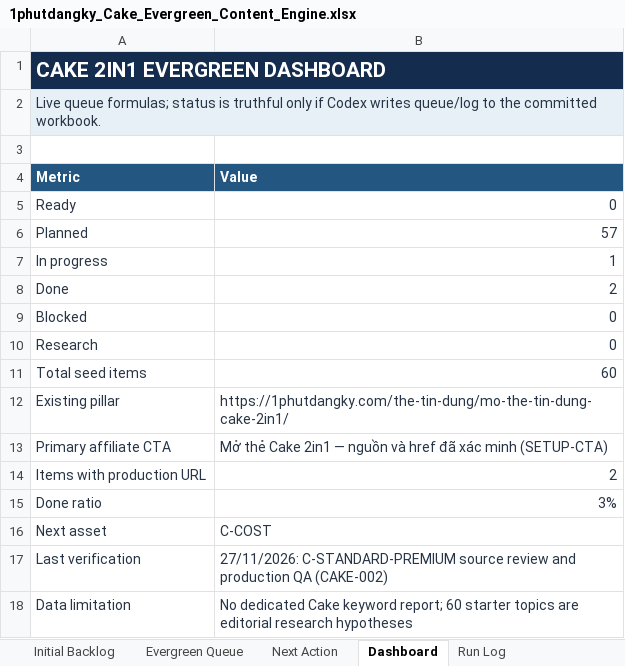
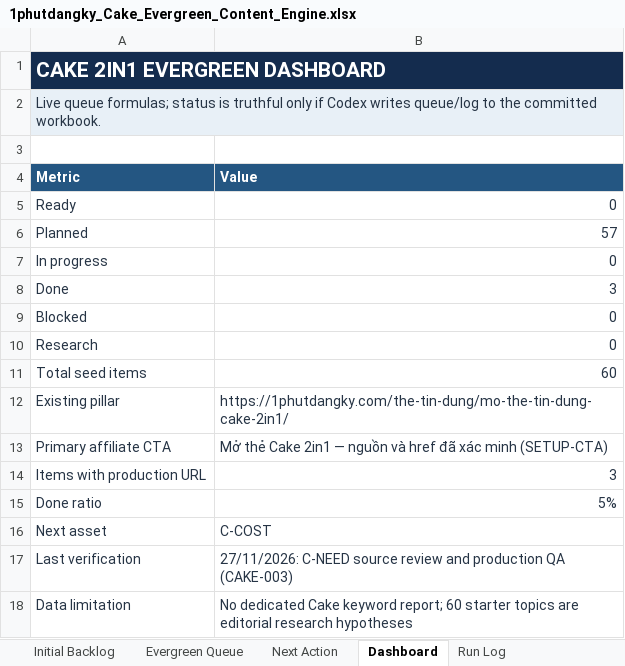
Before and after one commit to vothanhphatsocial/1phutdangky, an Excel workbook: docs/content/1phutdangky_Cake_Evergreen_Content_Engine.xlsx, sheet Dashboard, drawn as a sheet; values as stored, in another font and other column widths than the file's, no borders; the diff names each change by its address in the sheet, - before the commit and + after, or states it on an @@ line.

Commit message:
Record verified Cake eligibility update

```diff
--- a/docs/content/1phutdangky_Cake_Evergreen_Content_Engine.xlsx (sheet Dashboard)
+++ b/docs/content/1phutdangky_Cake_Evergreen_Content_Engine.xlsx (sheet Dashboard)
-B7 (Value): 1
+B7 (Value): 0
-B8 (Value): 2
+B8 (Value): 3
-B14 (Value): 2
+B14 (Value): 3
-B15 (Value): 3%
+B15 (Value): 5%
-B17 (Value): 27/11/2026: C-STANDARD-PREMIUM source review and production QA (CAKE-002)
+B17 (Value): 27/11/2026: C-NEED source review and production QA (CAKE-003)
```
Also changed, not shown: sheet Run Log, sheet Evergreen Queue.
